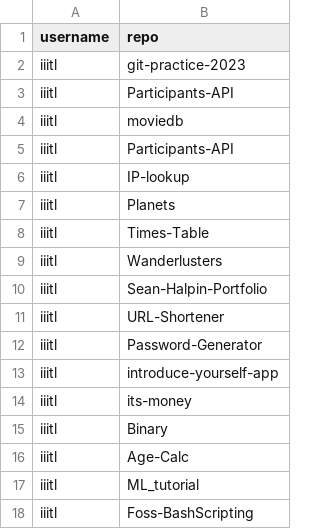
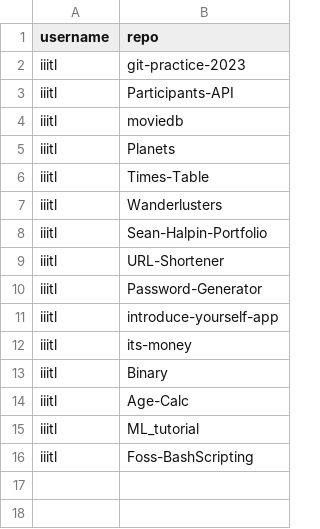
Before and after one commit to Animeshz/foss-leaderboard, a CSV file: repos.csv, drawn as a sheet; the diff names each change by its address in the sheet, - before the commit and + after, or states it on an @@ line.

```diff
--- a/repos.csv
+++ b/repos.csv
-row 5: iiitl | Participants-API
-row 6: iiitl | IP-lookup
```
Also changed, not shown: 4 other files.
